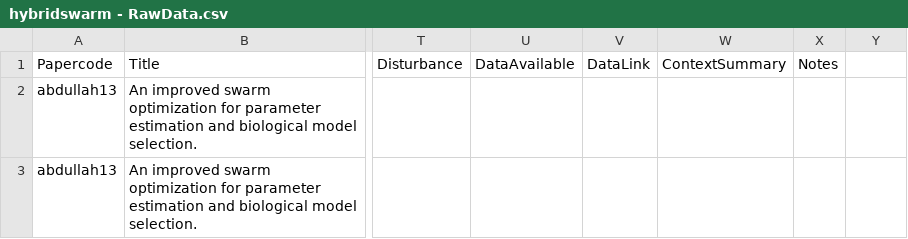
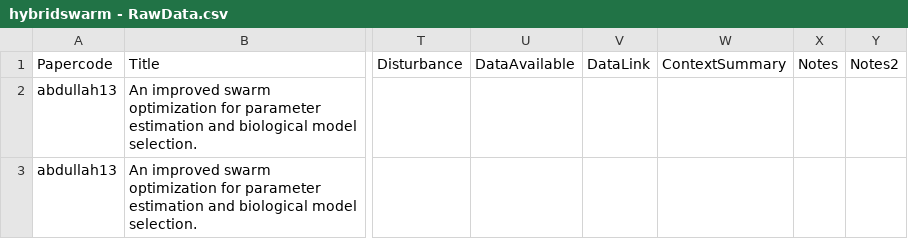
Before and after one commit to amanda-meuser/Hybrid_Swarm_Paper, a CSV file: hybridswarm - RawData.csv, drawn as a sheet; only a part is shown, gaps mark what is left out; the diff names each change by its address in the sheet, - before the commit and + after, or states it on an @@ line.

Commit message:
updated final column name

```diff
--- a/hybridswarm - RawData.csv
+++ b/hybridswarm - RawData.csv
-Y1: (empty)
+Y1: Notes2
```
